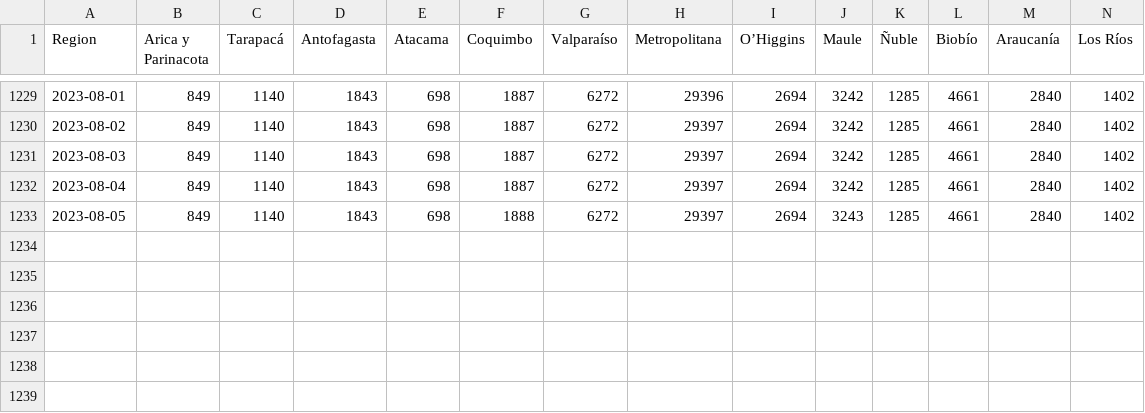
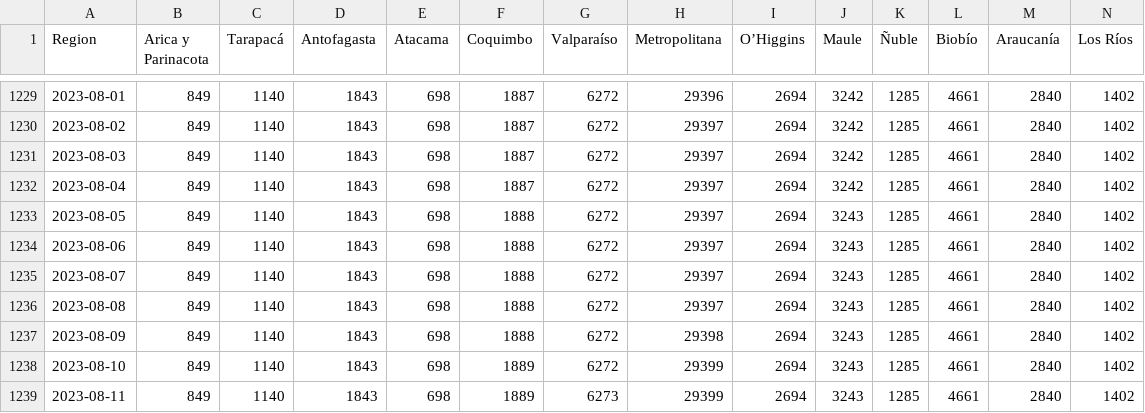
Before and after one commit to YachayData/visualizer, a CSV file: getData/fallecidos_region.csv, drawn as a sheet; only a part is shown, gaps mark what is left out; rows hold the shown columns only; the diff names each change by its address in the sheet, - before the commit and + after, or states it on an @@ line.

```diff
--- a/getData/fallecidos_region.csv
+++ b/getData/fallecidos_region.csv
+row 1234: 2023-08-06 | 849 | 1140 | 1843 | 698 | 1888 | 6272 | 29397 | 2694 | 3243 | 1285 | 4661 | 2840 | 1402
+row 1235: 2023-08-07 | 849 | 1140 | 1843 | 698 | 1888 | 6272 | 29397 | 2694 | 3243 | 1285 | 4661 | 2840 | 1402
+row 1236: 2023-08-08 | 849 | 1140 | 1843 | 698 | 1888 | 6272 | 29397 | 2694 | 3243 | 1285 | 4661 | 2840 | 1402
+row 1237: 2023-08-09 | 849 | 1140 | 1843 | 698 | 1888 | 6272 | 29398 | 2694 | 3243 | 1285 | 4661 | 2840 | 1402
+row 1238: 2023-08-10 | 849 | 1140 | 1843 | 698 | 1889 | 6272 | 29399 | 2694 | 3243 | 1285 | 4661 | 2840 | 1402
+row 1239: 2023-08-11 | 849 | 1140 | 1843 | 698 | 1889 | 6273 | 29399 | 2694 | 3243 | 1285 | 4661 | 2840 | 1402
```
Also changed, not shown: getData/casos_totales_region.csv, getData/pacientes_UCI.csv, 9 other files.
